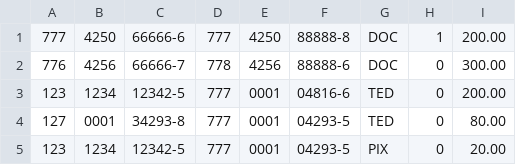
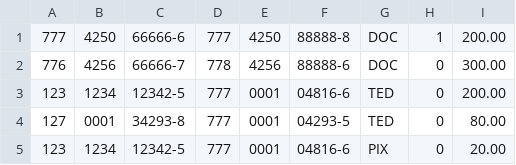
Before and after one commit to marcus1298/AdaCreditMarcus, a CSV file: Transactions/conciliacao.csv, drawn as a sheet.

```diff
--- a/Transactions/conciliacao.csv
+++ b/Transactions/conciliacao.csv
@@ -4,2 +4,2 @@
 127,0001,34293-8,777,0001,04293-5,TED,0,80.00,
-123,1234,12342-5,777,0001,04293-5,PIX,0,20.00,
+123,1234,12342-5,777,0001,04816-6,PIX,0,20.00,
```
Also changed, not shown: AdaCredit/Files/Clients/Clients.csv, ArquivoCompleted/adacreditInfo.csv, 1 other file.
